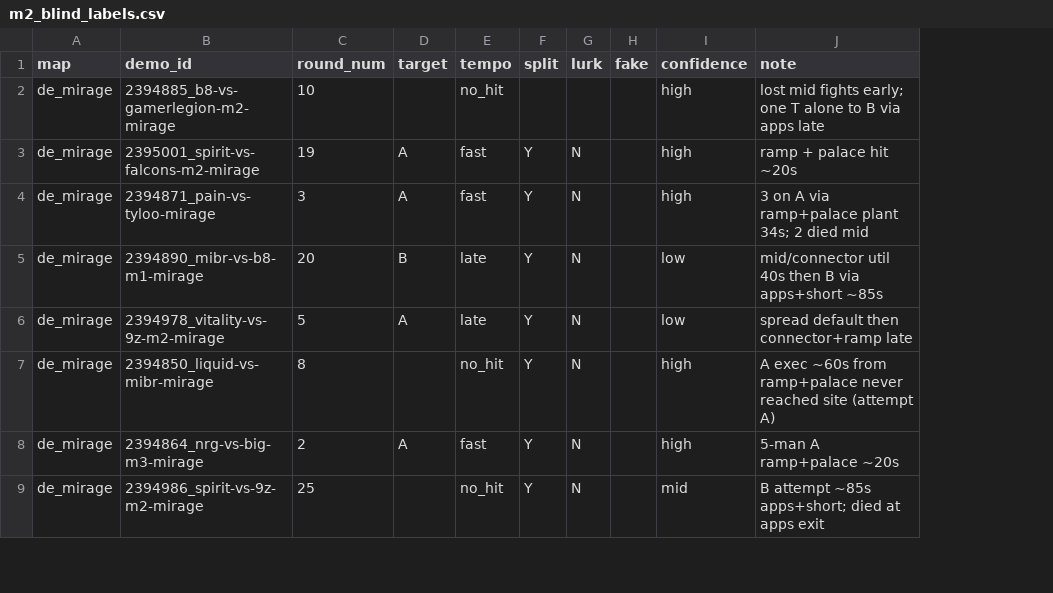
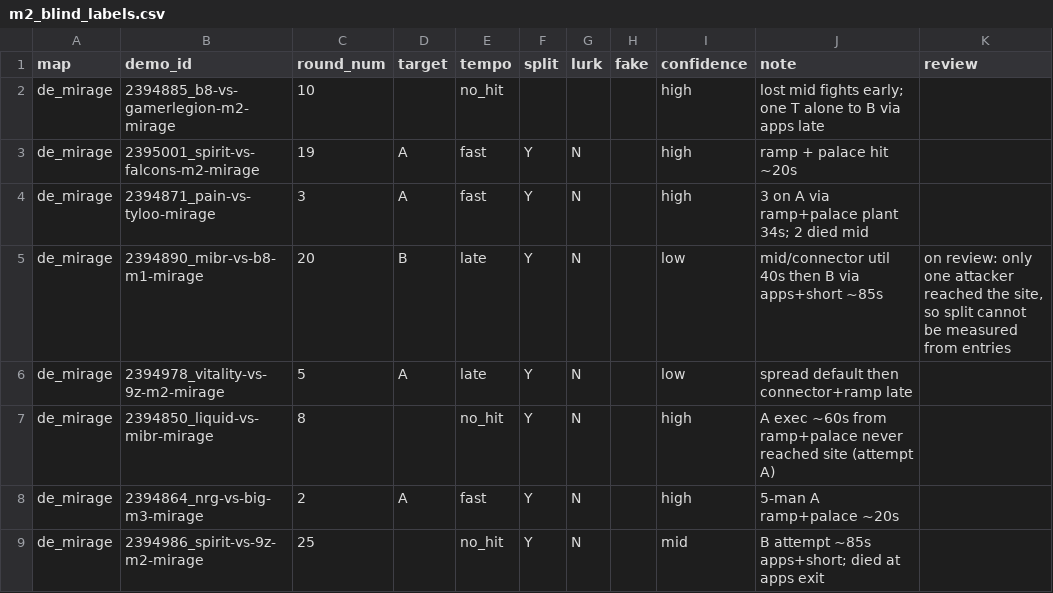
Before and after one commit to wwwaywood1/cs2-pro-playbook, a CSV file: validation/m2_blind_labels.csv, drawn as a sheet; only a part is shown; the diff names each change by its address in the sheet, - before the commit and + after, or states it on an @@ line.

```diff
--- a/validation/m2_blind_labels.csv
+++ b/validation/m2_blind_labels.csv
+column K (review), row 5: on review: only one attacker reached the site, so split cannot be measured from entries
```
Also changed, not shown: 15 other files.
